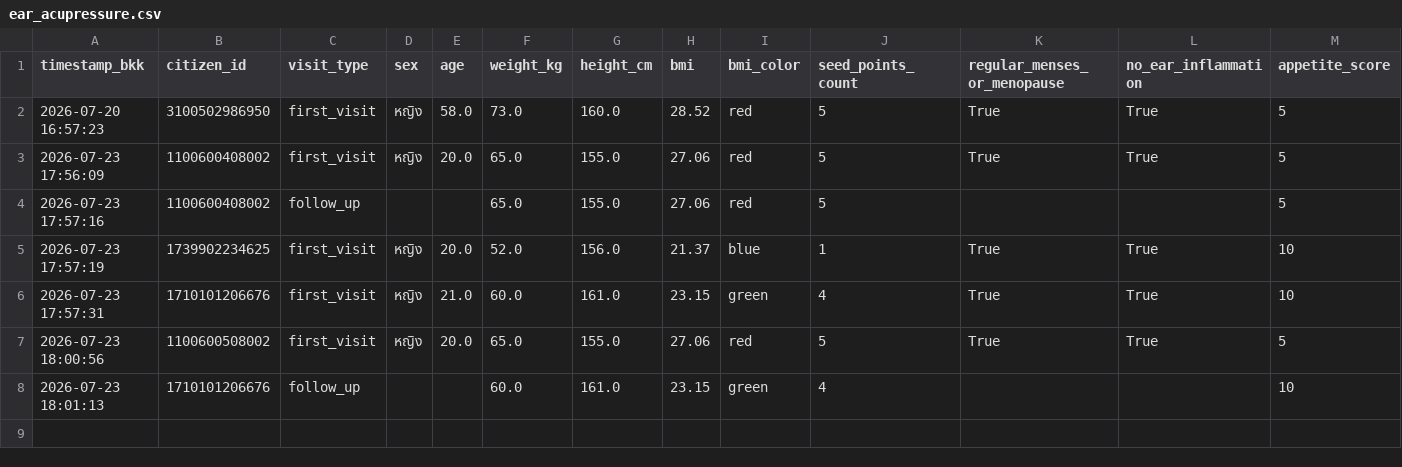
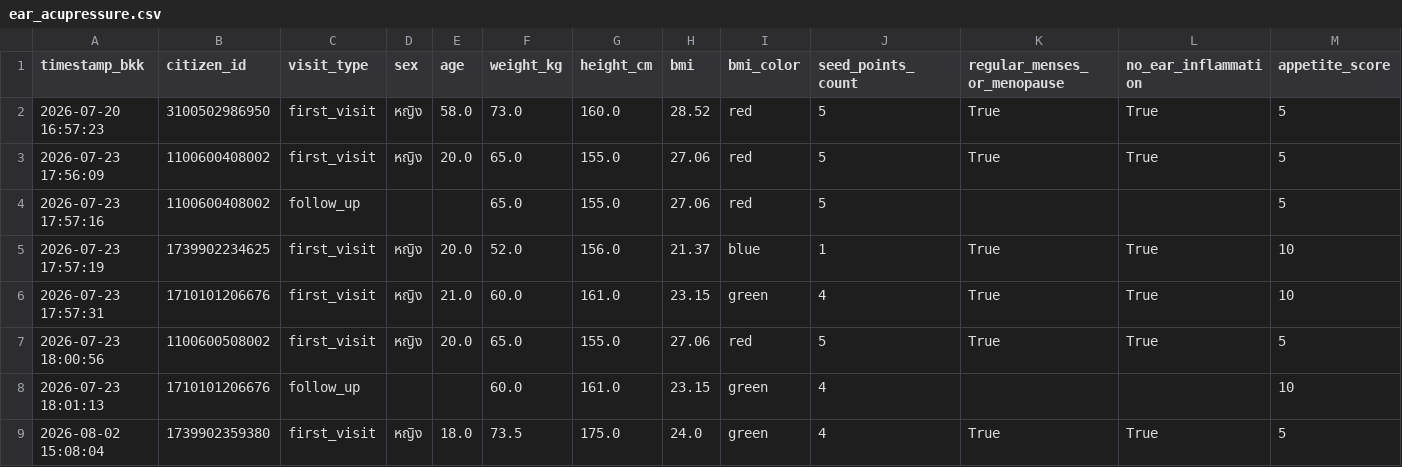
Before and after one commit to PythonianSt/Ear, a CSV file: ear_acupressure.csv, drawn as a sheet; only a part is shown; rows hold the shown columns only; the diff names each change by its address in the sheet, - before the commit and + after, or states it on an @@ line.

Commit message:
Update auricular acupressure CSV 2026-08-02 15:08:04

```diff
--- a/ear_acupressure.csv
+++ b/ear_acupressure.csv
+row 9: 2026-08-02 15:08:04 | 1739902359380 | first_visit | หญิง | 18.0 | 73.5 | 175.0 | 24.0 | green | 4 | True | True | 5
```
